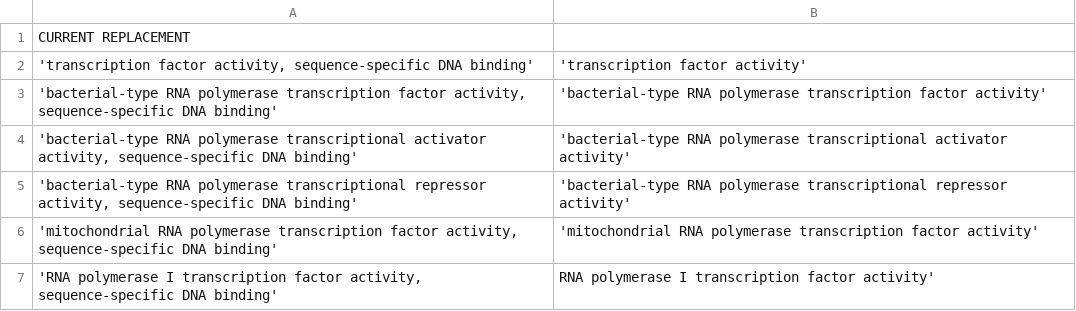
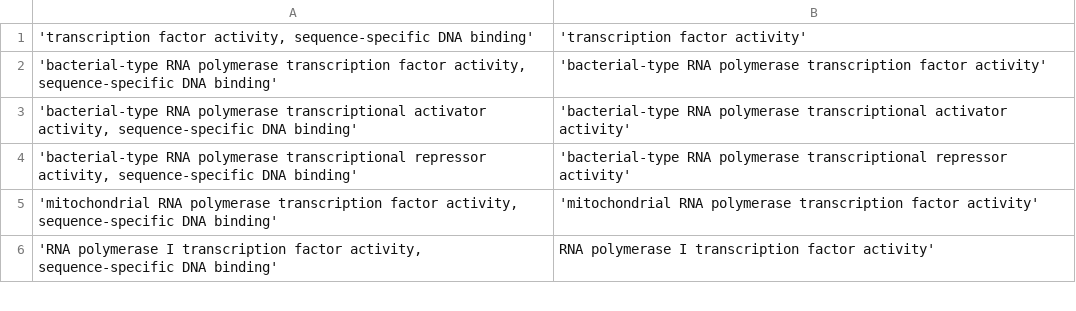
Before and after one commit to geneontology/molecular_function_refactoring, a TSV file: TF_activity_renaming_spec/mapping.tsv, drawn as a sheet; only a part is shown.

Commit message:
Update mapping.tsv

```diff
--- a/TF_activity_renaming_spec/mapping.tsv
+++ b/TF_activity_renaming_spec/mapping.tsv
@@ -1,2 +1 @@
-CURRENT  REPLACEMENT
 'transcription factor activity, sequence-specific DNA binding'	'transcription factor activity'
```
